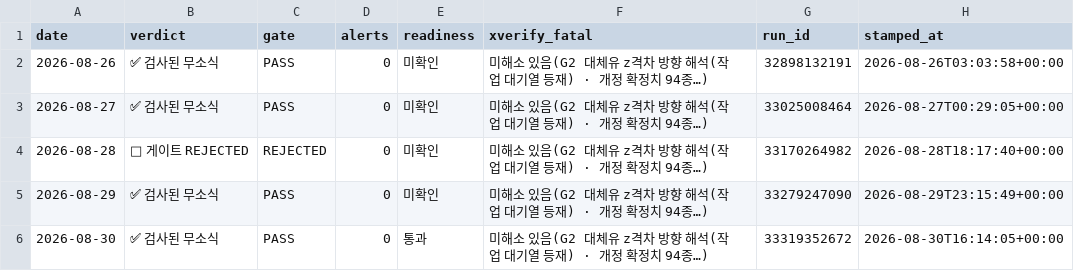
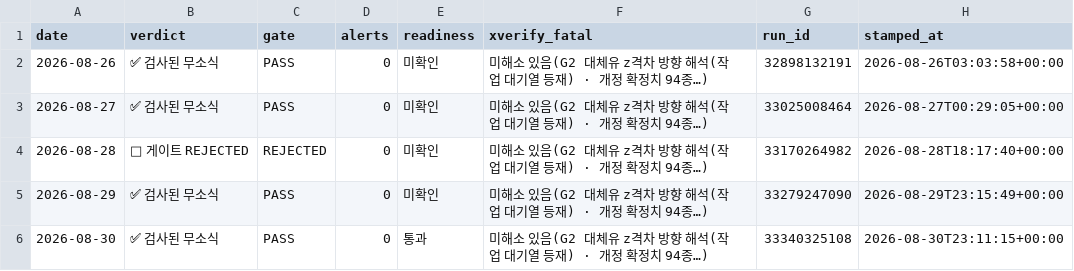
Before and after one commit to Jozosco/Nexus, a CSV file: data/processed/signed_daily_stamps.csv, drawn as a sheet.

```diff
--- a/data/processed/signed_daily_stamps.csv
+++ b/data/processed/signed_daily_stamps.csv
@@ -5,2 +5,2 @@ date,verdict,gate,alerts,readiness,xverify_fatal,run_id,stamped_at
 2026-08-29,✅ 검사된 무소식,PASS,0,미확인,미해소 있음(G2 대체유 z격차 방향 해석(작업 대기열 등재) · 개정 확정치 94종…),33279247090,2026-08-29T23:15:49+00:00
-2026-08-30,✅ 검사된 무소식,PASS,0,통과,미해소 있음(G2 대체유 z격차 방향 해석(작업 대기열 등재) · 개정 확정치 94종…),33319352672,2026-08-30T16:14:05+00:00
+2026-08-30,✅ 검사된 무소식,PASS,0,통과,미해소 있음(G2 대체유 z격차 방향 해석(작업 대기열 등재) · 개정 확정치 94종…),33340325108,2026-08-30T23:11:15+00:00
```
